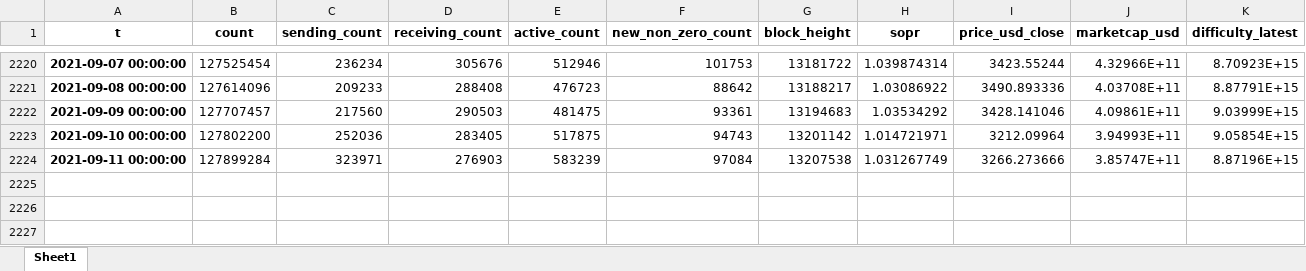
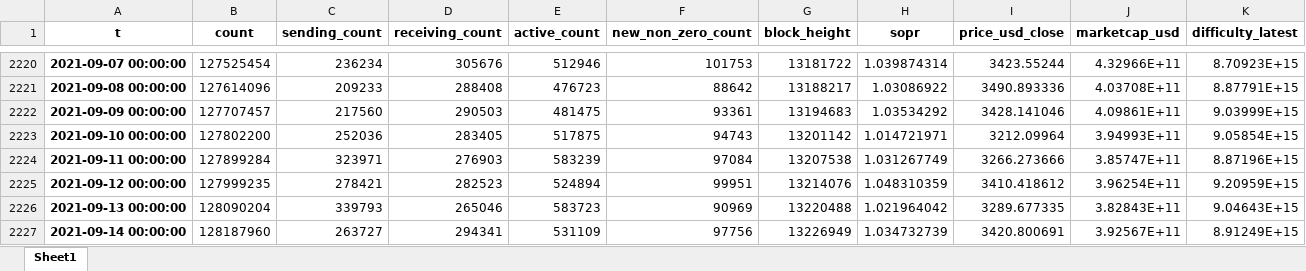
Before and after one commit to antconte92/Ethereum-Price-Predictor-Using-Glassnode-API, an Excel workbook: data/eth_api_data.xlsx, sheet Sheet1, drawn as a sheet; only a part is shown, gaps mark what is left out; values as stored, in another font and other column widths than the file's, no borders; rows hold the shown columns only; the diff names each change by its address in the sheet, - before the commit and + after, or states it on an @@ line.

```diff
--- a/data/eth_api_data.xlsx (sheet Sheet1)
+++ b/data/eth_api_data.xlsx (sheet Sheet1)
+row 2225: 2021-09-12 00:00:00 | 127999235 | 278421 | 282523 | 524894 | 99951 | 13214076 | 1.048310359 | 3410.418612 | 3.96254E+11 | 9.20959E+15
+row 2226: 2021-09-13 00:00:00 | 128090204 | 339793 | 265046 | 583723 | 90969 | 13220488 | 1.021964042 | 3289.677335 | 3.82843E+11 | 9.04643E+15
+row 2227: 2021-09-14 00:00:00 | 128187960 | 263727 | 294341 | 531109 | 97756 | 13226949 | 1.034732739 | 3420.800691 | 3.92567E+11 | 8.91249E+15
```
Also changed, not shown: 20 other files.
